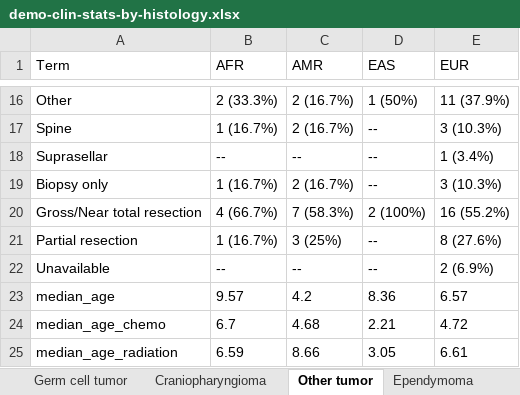
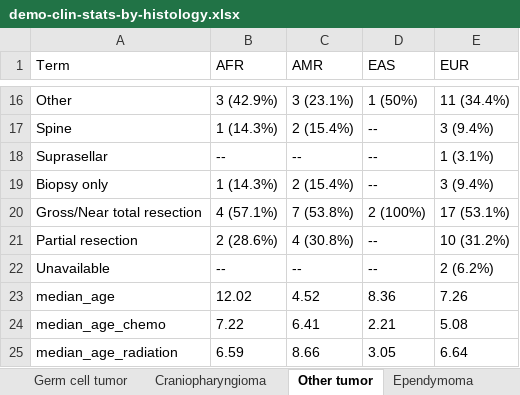
Before and after one commit to d3b-center/pbta-ancestry, an Excel workbook: analyses/demo-clin-stats/results/demo-clin-stats-by-histology.xlsx, sheet Other tumor, drawn as a sheet; only a part is shown, gaps mark what is left out; values as stored, in another font and other column widths than the file's, no borders; the diff covers the shown part only; the diff names each change by its address in the sheet, - before the commit and + after, or states it on an @@ line.

```diff
--- a/analyses/demo-clin-stats/results/demo-clin-stats-by-histology.xlsx (sheet Other tumor)
+++ b/analyses/demo-clin-stats/results/demo-clin-stats-by-histology.xlsx (sheet Other tumor)
-B16 (AFR): 2 (33.3%)
+B16 (AFR): 3 (42.9%)
-C16 (AMR): 2 (16.7%)
+C16 (AMR): 3 (23.1%)
-E16 (EUR): 11 (37.9%)
+E16 (EUR): 11 (34.4%)
-B17 (AFR): 1 (16.7%)
+B17 (AFR): 1 (14.3%)
-C17 (AMR): 2 (16.7%)
+C17 (AMR): 2 (15.4%)
-E17 (EUR): 3 (10.3%)
+E17 (EUR): 3 (9.4%)
-E18 (EUR): 1 (3.4%)
+E18 (EUR): 1 (3.1%)
-B19 (AFR): 1 (16.7%)
+B19 (AFR): 1 (14.3%)
-C19 (AMR): 2 (16.7%)
+C19 (AMR): 2 (15.4%)
-E19 (EUR): 3 (10.3%)
+E19 (EUR): 3 (9.4%)
-B20 (AFR): 4 (66.7%)
+B20 (AFR): 4 (57.1%)
-C20 (AMR): 7 (58.3%)
+C20 (AMR): 7 (53.8%)
-E20 (EUR): 16 (55.2%)
+E20 (EUR): 17 (53.1%)
-B21 (AFR): 1 (16.7%)
+B21 (AFR): 2 (28.6%)
-C21 (AMR): 3 (25%)
+C21 (AMR): 4 (30.8%)
-E21 (EUR): 8 (27.6%)
+E21 (EUR): 10 (31.2%)
-E22 (EUR): 2 (6.9%)
+E22 (EUR): 2 (6.2%)
-B23 (AFR): 9.57
+B23 (AFR): 12.02
-C23 (AMR): 4.2
+C23 (AMR): 4.52
-E23 (EUR): 6.57
+E23 (EUR): 7.26
-B24 (AFR): 6.7
+B24 (AFR): 7.22
-C24 (AMR): 4.68
+C24 (AMR): 6.41
-E24 (EUR): 4.72
+E24 (EUR): 5.08
-E25 (EUR): 6.61
+E25 (EUR): 6.64
```
Also changed, not shown: 32 edited cells elsewhere in this sheet, sheet Schwannoma, sheet Oligodendroglioma, analyses/demo-clin-stats/results/demo-clin-pvalues-by-histology.xlsx, 42 other files.
